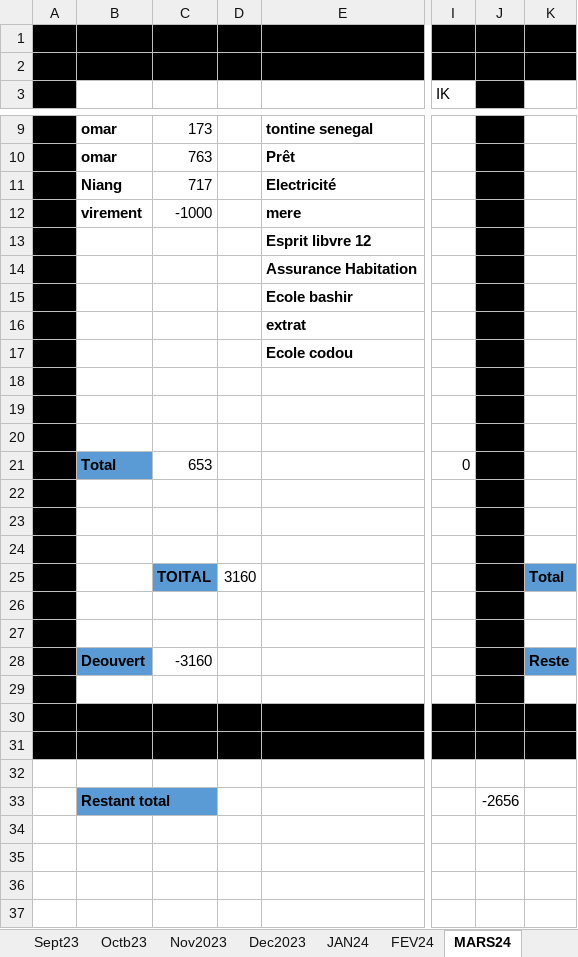
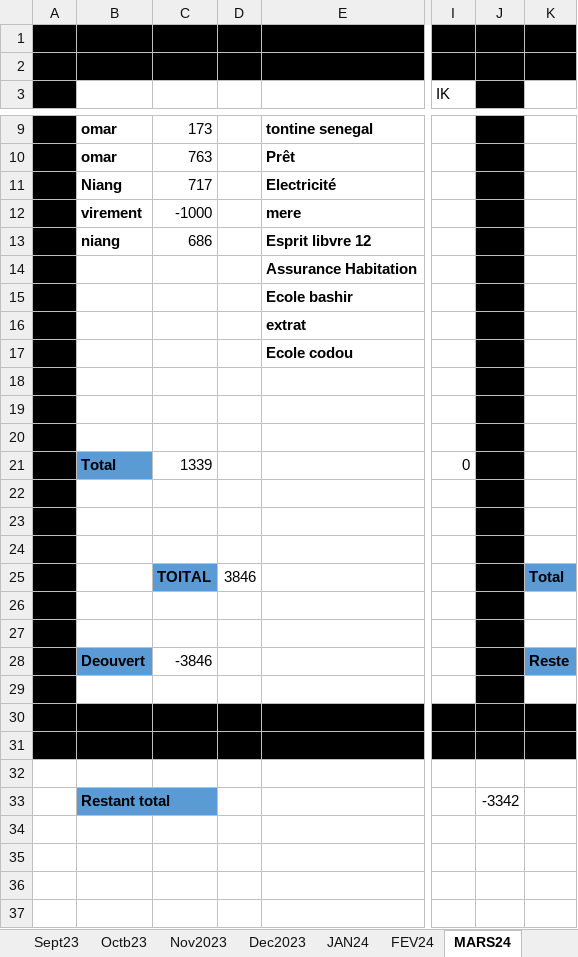
Before and after one commit to Aboudara/Document, an Excel workbook: Budget.xlsx, sheet MARS24, drawn as a sheet; only a part is shown, gaps mark what is left out; values as stored, in another font and other column widths than the file's, no borders; the diff names each change by its address in the sheet, - before the commit and + after, or states it on an @@ line.

```diff
--- a/Budget.xlsx (sheet MARS24)
+++ b/Budget.xlsx (sheet MARS24)
-B13: (empty)
+B13: niang
-C13: (empty)
+C13: 686
-C21: 653
+C21: 1339
-D25: 3160
+D25: 3846
-C28: -3160
+C28: -3846
-J33: -2656
+J33: -3342
```
Also changed, not shown: sheet Credit, sheet Construction, 1 other file.
